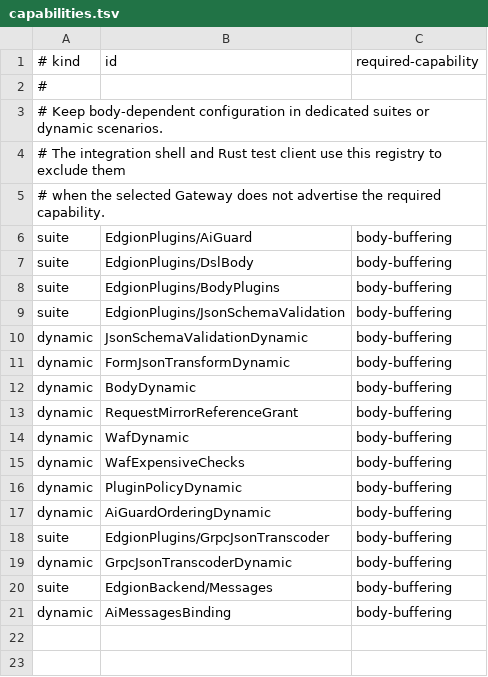
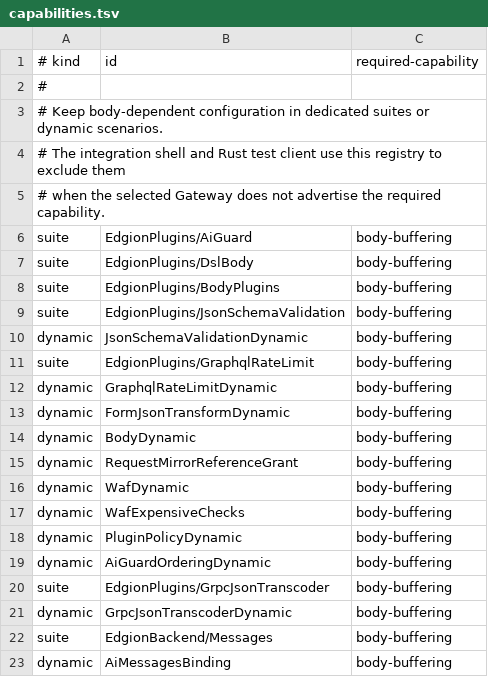
Before and after one commit to Pandaala/Edgion, a TSV file: edgion-tests/integration/capabilities.tsv, drawn as a sheet.

```diff
--- a/edgion-tests/integration/capabilities.tsv
+++ b/edgion-tests/integration/capabilities.tsv
@@ -10,2 +10,4 @@ suite	EdgionPlugins/JsonSchemaValidation	body-buffering
 dynamic	JsonSchemaValidationDynamic	body-buffering
+suite	EdgionPlugins/GraphqlRateLimit	body-buffering
+dynamic	GraphqlRateLimitDynamic	body-buffering
 dynamic	FormJsonTransformDynamic	body-buffering
```
Also changed, not shown: 56 other files.
